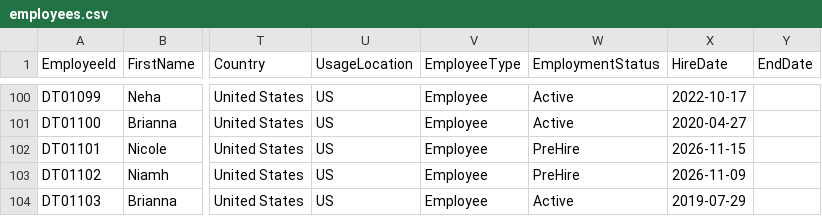
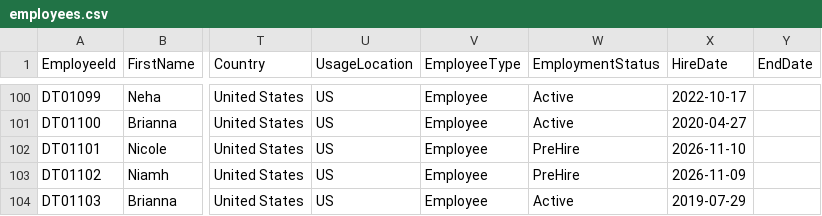
Before and after one commit to twitchy-fingers/danotechinc-entra-iam, a CSV file: data/hr/employees.csv, drawn as a sheet; only a part is shown, gaps mark what is left out; the diff names each change by its address in the sheet, - before the commit and + after, or states it on an @@ line.

Commit message:
Update employees.csv (#25)

```diff
--- a/data/hr/employees.csv
+++ b/data/hr/employees.csv
-X102 (HireDate): 2026-11-15
+X102 (HireDate): 2026-11-10
```
